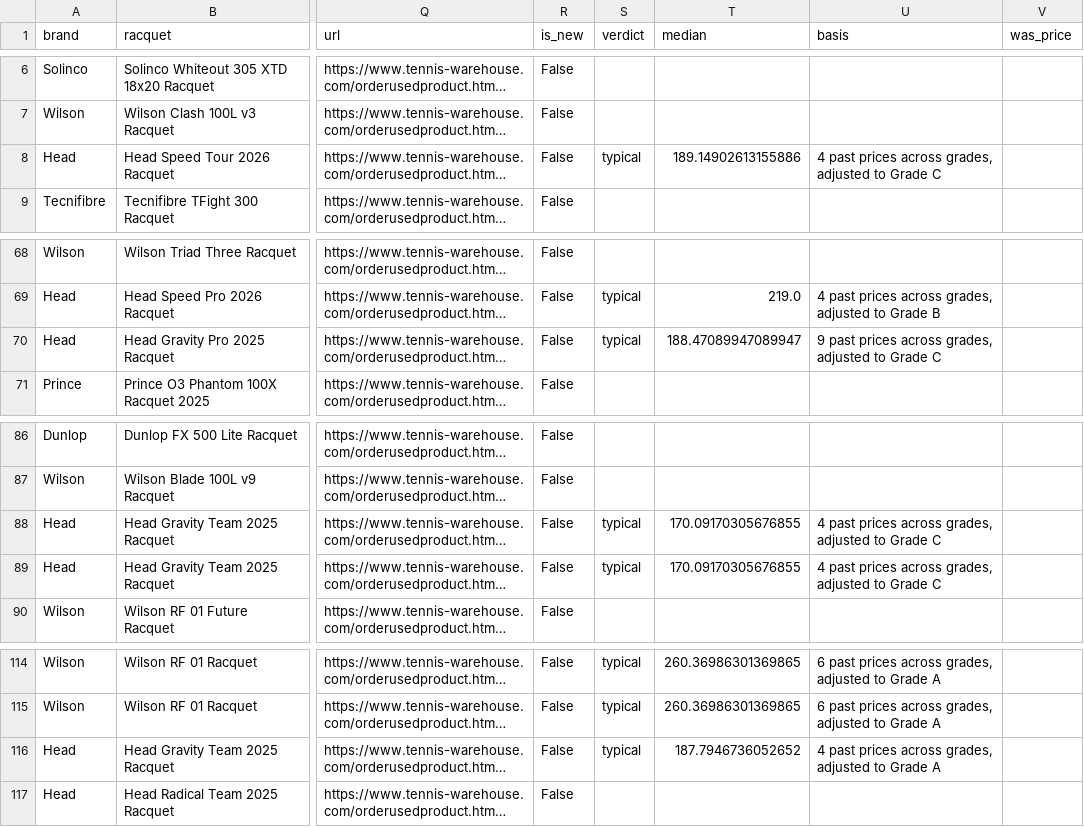
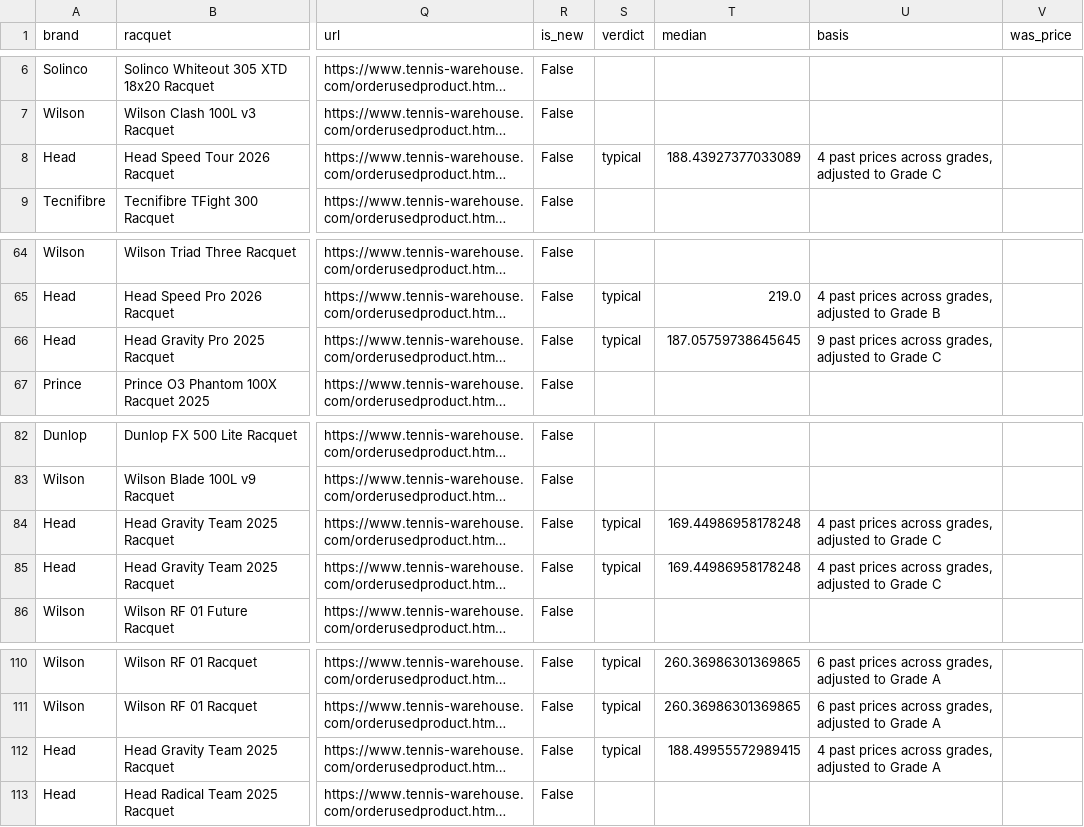
Before and after one commit to shudengnyc/tw-used-racket-tracker, a CSV file: used_prices.csv, drawn as a sheet; only a part is shown, gaps mark what is left out; long unchanged cells end in …; addresses are those after the commit; the diff covers the shown part only; the diff names each change by its address in the sheet, - before the commit and + after, or states it on an @@ line.

```diff
--- a/used_prices.csv
+++ b/used_prices.csv
-T8 (median): 189.14902613155886
+T8 (median): 188.43927377033089
-T66 (median): 188.47089947089947
+T66 (median): 187.05759738645645
-T84:T85 (median): 170.09170305676855
+T84:T85 (median): 169.44986958178248
-T112 (median): 187.7946736052652
+T112 (median): 188.49955572989415
```
Also changed, not shown: 4 removed rows and 4 edited cells elsewhere in this file, 3 other files.
